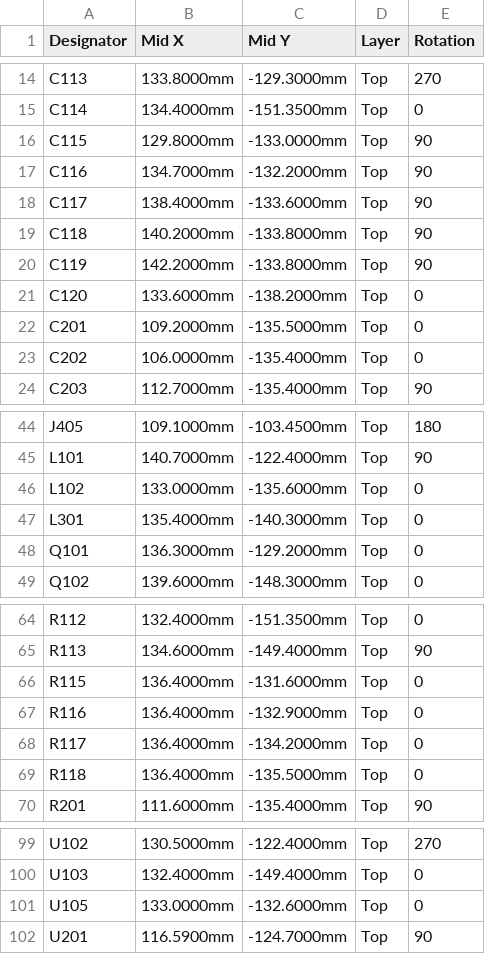
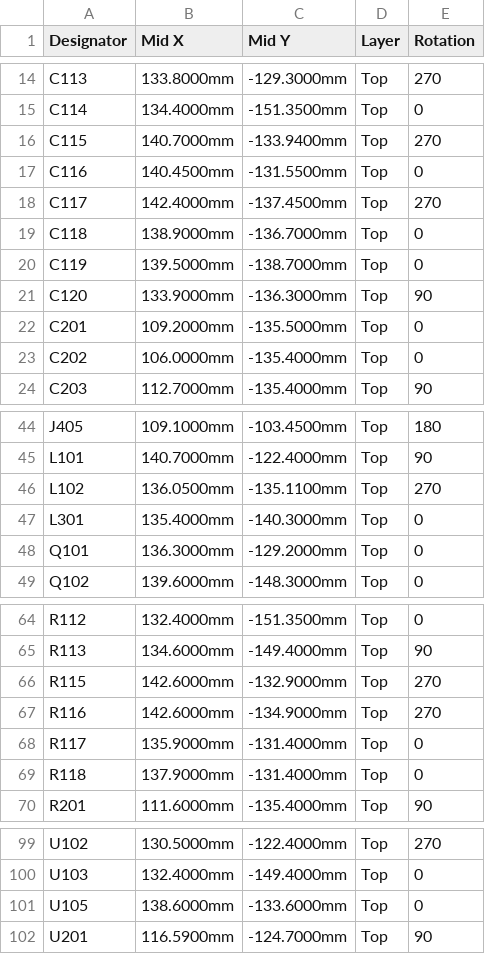
Before and after one commit to cadaritre/TresVizoRTK, a CSV file: hardware/main-board/fab/tresvizo-main-cpl-jlcpcb.csv, drawn as a sheet; only a part is shown, gaps mark what is left out.

```diff
--- a/hardware/main-board/fab/tresvizo-main-cpl-jlcpcb.csv
+++ b/hardware/main-board/fab/tresvizo-main-cpl-jlcpcb.csv
@@ -15,8 +15,8 @@ C113,133.8000mm,-129.3000mm,Top,270
 C114,134.4000mm,-151.3500mm,Top,0
-C115,129.8000mm,-133.0000mm,Top,90
-C116,134.7000mm,-132.2000mm,Top,90
-C117,138.4000mm,-133.6000mm,Top,90
-C118,140.2000mm,-133.8000mm,Top,90
-C119,142.2000mm,-133.8000mm,Top,90
-C120,133.6000mm,-138.2000mm,Top,0
+C115,140.7000mm,-133.9400mm,Top,270
+C116,140.4500mm,-131.5500mm,Top,0
+C117,142.4000mm,-137.4500mm,Top,270
+C118,138.9000mm,-136.7000mm,Top,0
+C119,139.5000mm,-138.7000mm,Top,0
+C120,133.9000mm,-136.3000mm,Top,90
 C201,109.2000mm,-135.5000mm,Top,0
@@ -45,3 +45,3 @@ J405,109.1000mm,-103.4500mm,Top,180
 L101,140.7000mm,-122.4000mm,Top,90
-L102,133.0000mm,-135.6000mm,Top,0
+L102,136.0500mm,-135.1100mm,Top,270
 L301,135.4000mm,-140.3000mm,Top,0
@@ -65,6 +65,6 @@ R112,132.4000mm,-151.3500mm,Top,0
 R113,134.6000mm,-149.4000mm,Top,90
-R115,136.4000mm,-131.6000mm,Top,0
-R116,136.4000mm,-132.9000mm,Top,0
-R117,136.4000mm,-134.2000mm,Top,0
-R118,136.4000mm,-135.5000mm,Top,0
+R115,142.6000mm,-132.9000mm,Top,270
+R116,142.6000mm,-134.9000mm,Top,270
+R117,135.9000mm,-131.4000mm,Top,0
+R118,137.9000mm,-131.4000mm,Top,0
 R201,111.6000mm,-135.4000mm,Top,90
@@ -100,3 +100,3 @@ U102,130.5000mm,-122.4000mm,Top,270
 U103,132.4000mm,-149.4000mm,Top,0
-U105,133.0000mm,-132.6000mm,Top,0
+U105,138.6000mm,-133.6000mm,Top,0
 U201,116.5900mm,-124.7000mm,Top,90
```
Also changed, not shown: hardware/main-board/fab/tresvizo-main-pos.csv, hardware/main-board/fab/tresvizo-panel-cpl-jlcpcb.csv, 13 other files.
